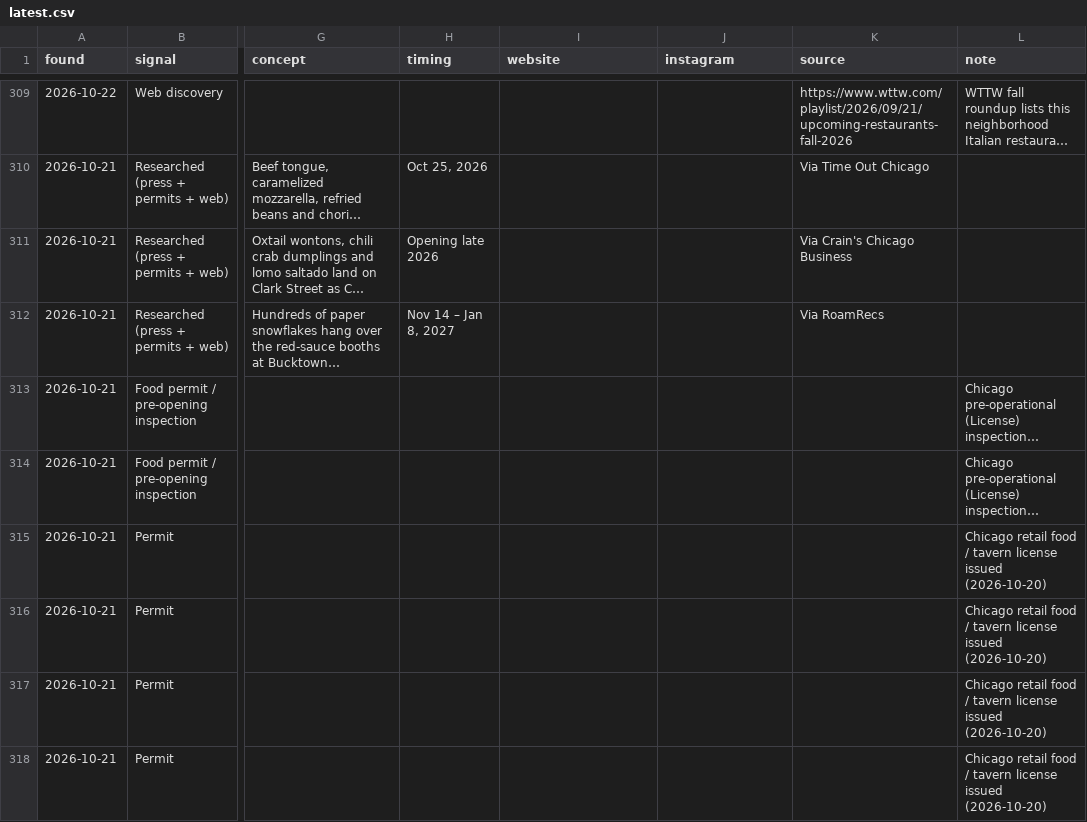
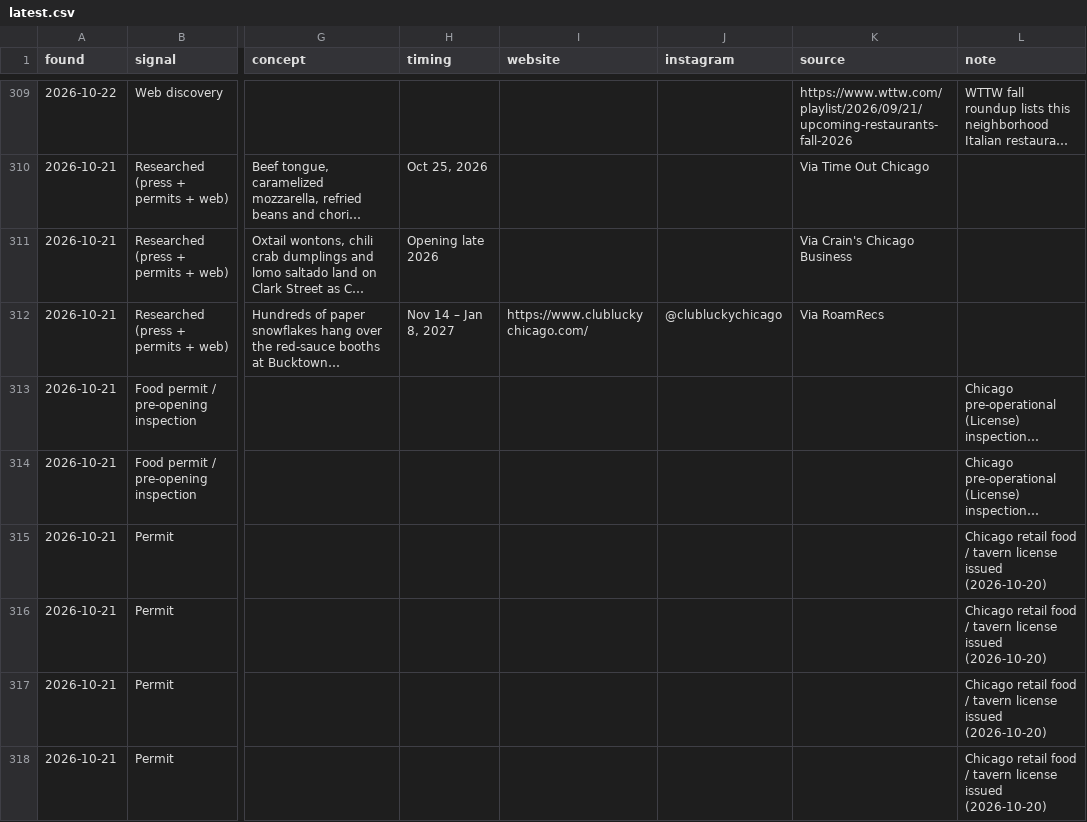
Before and after one commit to Sjtoth1/openingsoon-cards, a CSV file: samples/chi/latest.csv, drawn as a sheet; only a part is shown, gaps mark what is left out; long unchanged cells end in …; the diff names each change by its address in the sheet, - before the commit and + after, or states it on an @@ line.

Commit message:
pro: samples/chi/latest.csv

```diff
--- a/samples/chi/latest.csv
+++ b/samples/chi/latest.csv
-I312 (website): (empty)
+I312 (website): https://www.clubluckychicago.com/
-J312 (instagram): (empty)
+J312 (instagram): @clubluckychicago
```
